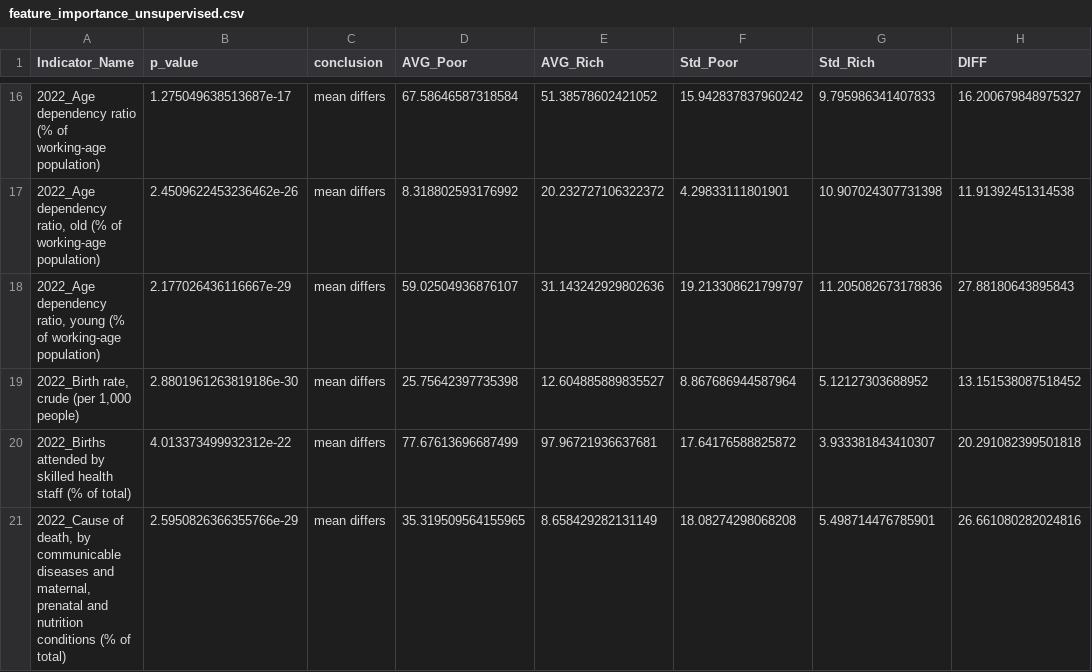
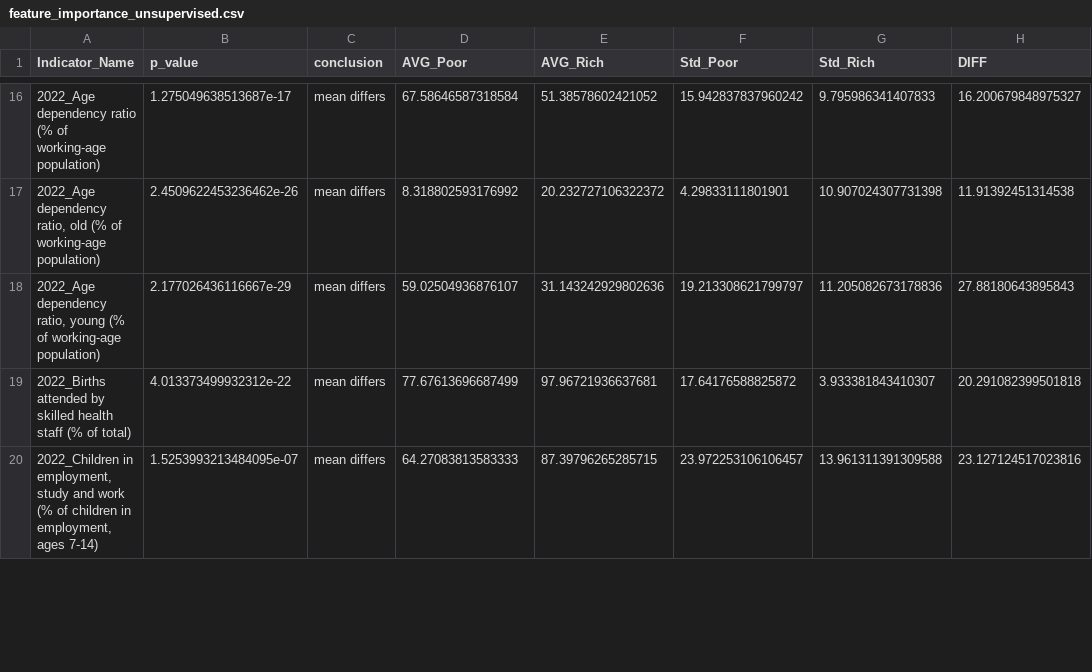
Before and after one commit to paulpark6/SAP_Datathon, a CSV file: data/feature_importance_unsupervised.csv, drawn as a sheet; only a part is shown, gaps mark what is left out; the shorter side is filled out with more unchanged rows; the diff covers the shown part only; the diff names each change by its address in the sheet, - before the commit and + after, or states it on an @@ line.

```diff
--- a/data/feature_importance_unsupervised.csv
+++ b/data/feature_importance_unsupervised.csv
-row 19: 2022_Birth rate, crude (per 1,000 people) | 2.8801961263819186e-30 | mean differs | 25.75642397735398 | 12.604885889835527 | 8.867686944587964 | 5.12127303688952 | 13.151538087518452
-row 21: 2022_Cause of death, by communicable diseases and maternal, prenatal and nutrition conditions (% of total) | 2.5950826366355766e-29 | mean differs | 35.319509564155965 | 8.658429282131149 | 18.08274298068208 | 5.498714476785901 | 26.661080282024816
```
Also changed, not shown: 14 removed rows elsewhere in this file, 5 other files.
